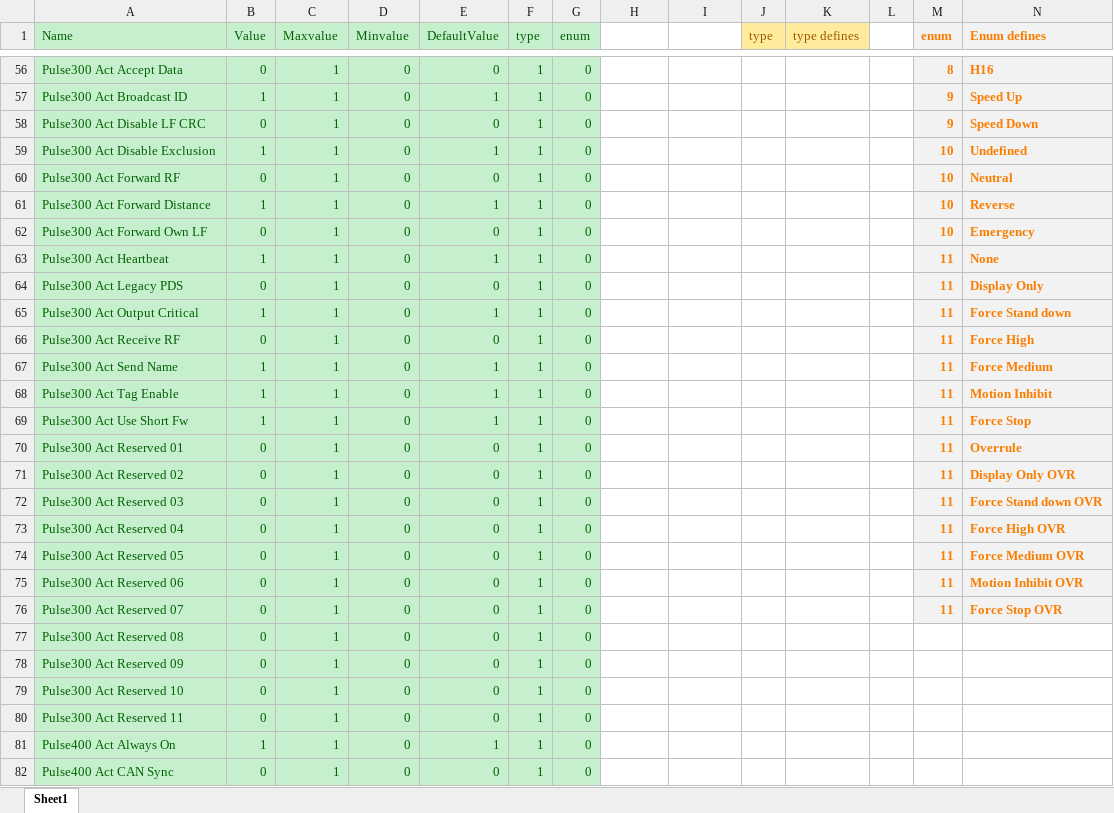
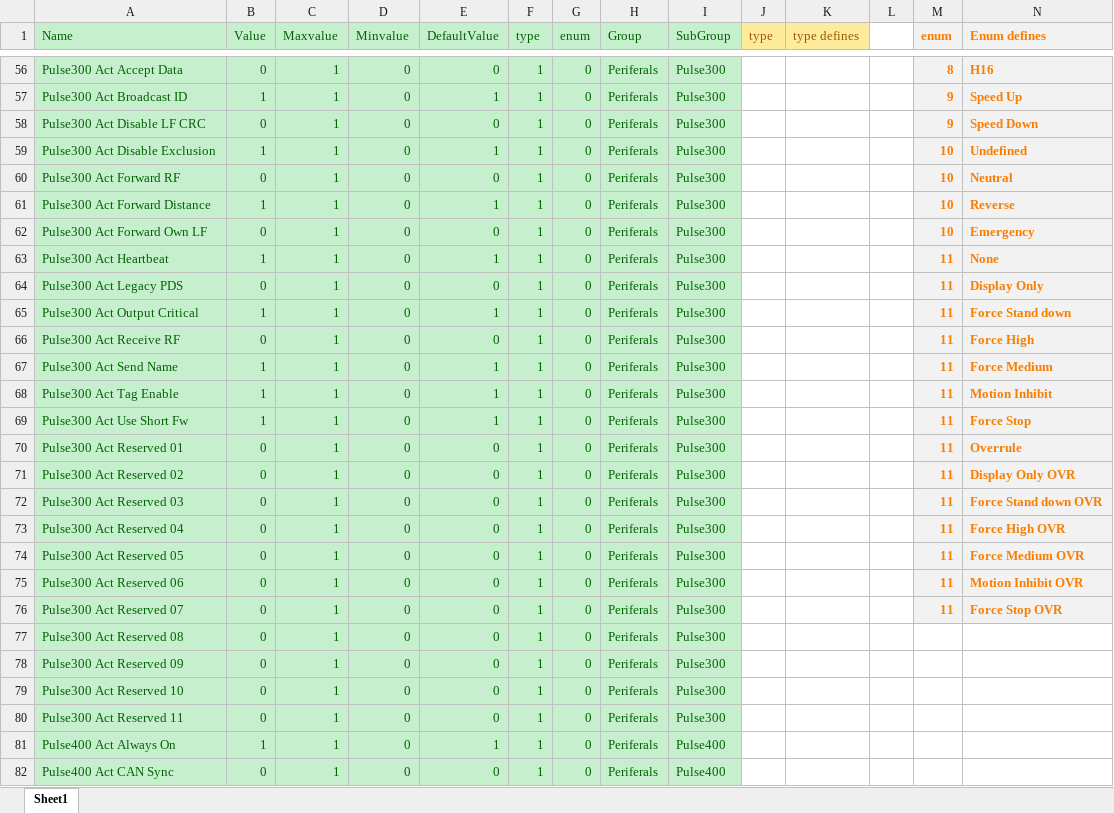
Before and after one commit to HermiMernok/Booyco-HMI-Utility, an Excel workbook: Booyco HMI Utility/Resources/Documents/CommanderParametersFile.xlsx, sheet Sheet1, drawn as a sheet; only a part is shown, gaps mark what is left out; values as stored, in another font and other column widths than the file's, no borders; the diff covers the shown part only; the diff names each change by its address in the sheet, - before the commit and + after, or states it on an @@ line.

Commit message:
Groups added to DataGrid

```diff
--- a/Booyco HMI Utility/Resources/Documents/CommanderParametersFile.xlsx (sheet Sheet1)
+++ b/Booyco HMI Utility/Resources/Documents/CommanderParametersFile.xlsx (sheet Sheet1)
-H1: (empty)
+H1: Group
-H1:I1 fill: none
+H1:I1 fill: #C6EFCE
-I1: (empty)
+I1: SubGroup
-H56:I82 fill: none
+H56:I82 fill: #C6EFCE
-H56:H82 (Group): (empty)
+H56:H82 (Group): Periferals
-I56:I80 (SubGroup): (empty)
+I56:I80 (SubGroup): Pulse300
-I81:I82 (SubGroup): (empty)
+I81:I82 (SubGroup): Pulse400
```
Also changed, not shown: 578 edited cells and cell formats elsewhere in this sheet, 4 other files.
